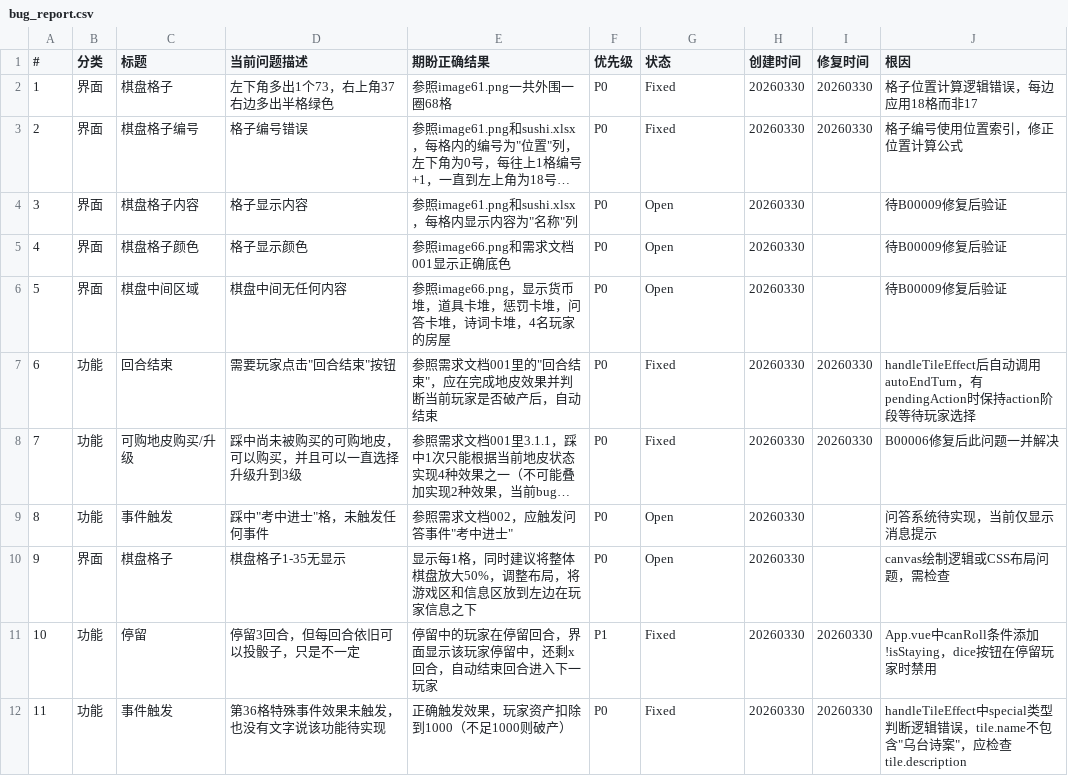
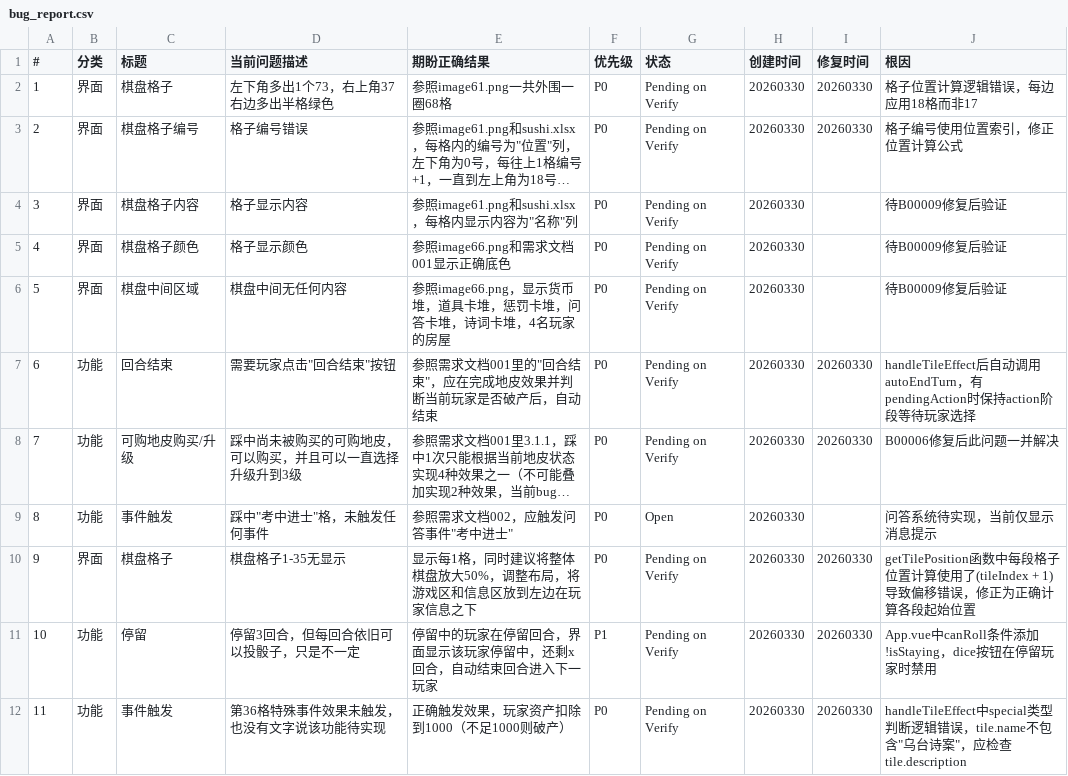
Before and after one commit to mmx139/monopoly-sushi, a CSV file: docs/bugs/bug_report.csv, drawn as a sheet; long unchanged cells end in …; the diff names each change by its address in the sheet, - before the commit and + after, or states it on an @@ line.

```diff
--- a/docs/bugs/bug_report.csv
+++ b/docs/bugs/bug_report.csv
-G2:G3 (状态): Fixed
+G2:G3 (状态): Pending on Verify
-G4:G6 (状态): Open
+G4:G6 (状态): Pending on Verify
-G7:G8 (状态): Fixed
+G7:G8 (状态): Pending on Verify
-G10 (状态): Open
+G10 (状态): Pending on Verify
-I10 (修复时间): (empty)
+I10 (修复时间): 20260330
-J10 (根因): canvas绘制逻辑或CSS布局问题，需检查
+J10 (根因): getTilePosition函数中每段格子位置计算使用了(tileIndex + 1)导致偏移错误，修正为正确计算各段起始位置
-G11:G12 (状态): Fixed
+G11:G12 (状态): Pending on Verify
```
Also changed, not shown: 1 other file.
